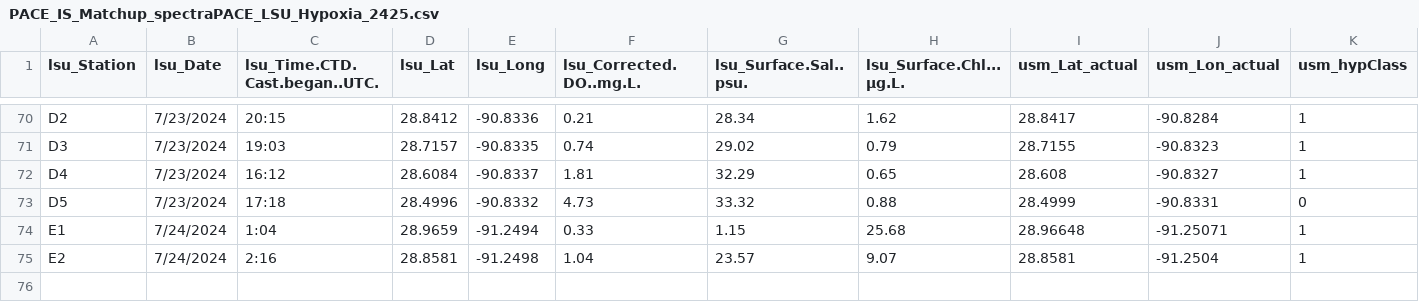
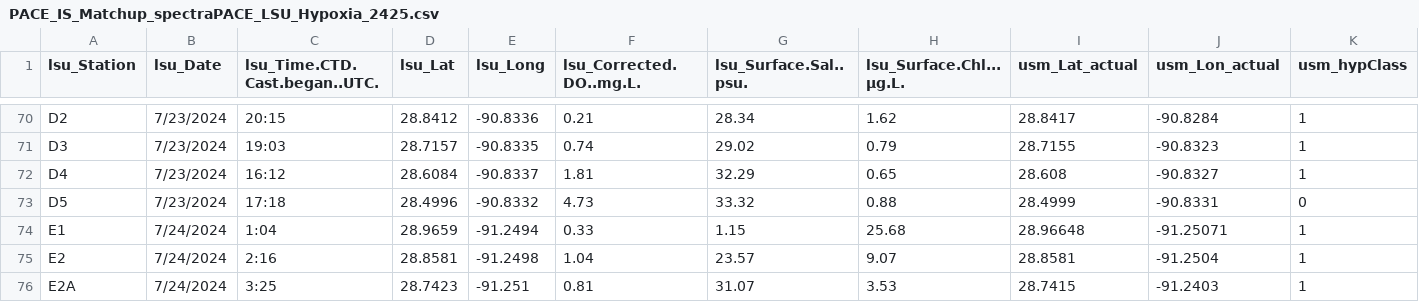
Before and after one commit to fish-pace/2026-proj-hypoxia-zones, a CSV file: contributor_folders/Harringmeyer/PACE_IS_Matchup_spectraPACE_LSU_Hypoxia_2425.csv, drawn as a sheet; only a part is shown, gaps mark what is left out; rows hold the shown columns only; the diff names each change by its address in the sheet, - before the commit and + after, or states it on an @@ line.

Commit message:
Add PACE matchup notebook and update related files

```diff
--- a/contributor_folders/Harringmeyer/PACE_IS_Matchup_spectraPACE_LSU_Hypoxia_2425.csv
+++ b/contributor_folders/Harringmeyer/PACE_IS_Matchup_spectraPACE_LSU_Hypoxia_2425.csv
+row 76: E2A | 7/24/2024 | 3:25 | 28.7423 | -91.251 | 0.81 | 31.07 | 3.53 | 28.7415 | -91.2403 | 1
```
